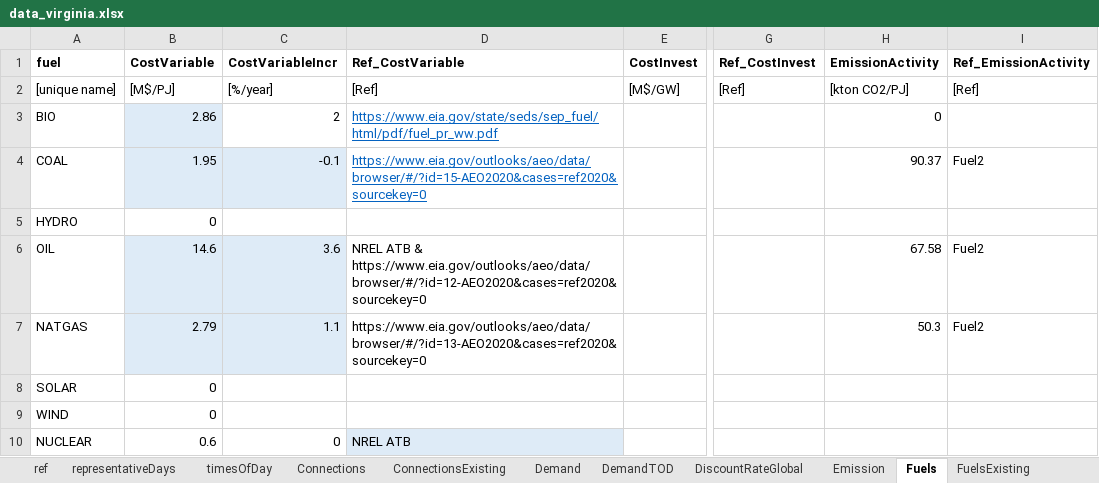
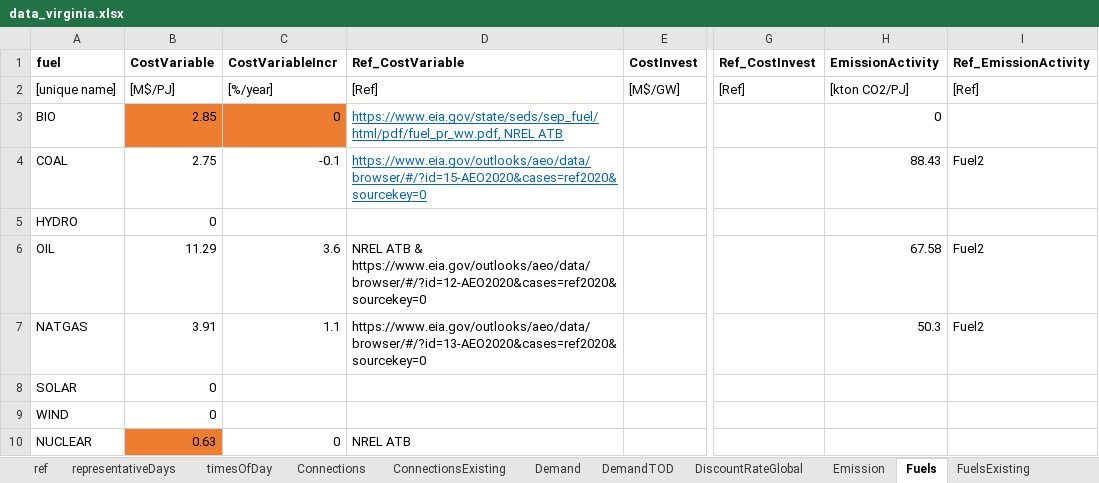
Before and after one commit to coopercenter/temoa-va, an Excel workbook: virginia/data/data_virginia.xlsx, sheet Fuels, drawn as a sheet; only a part is shown, gaps mark what is left out; values as stored, in another font and other column widths than the file's, no borders; the diff names each change by its address in the sheet, - before the commit and + after, or states it on an @@ line.

```diff
--- a/virginia/data/data_virginia.xlsx (sheet Fuels)
+++ b/virginia/data/data_virginia.xlsx (sheet Fuels)
-B3 (CostVariable): 2.86
+B3 (CostVariable): 2.85
-B3 fill: #DEEBF7
+B3 fill: #ED7D31
-C3 (CostVariableIncr): 2
+C3 (CostVariableIncr): 0
-C3 fill: none
+C3 fill: #ED7D31
-D3 (Ref_CostVariable): https://www.eia.gov/state/seds/sep_fuel/html/pdf/fuel_pr_ww.pdf
+D3 (Ref_CostVariable): https://www.eia.gov/state/seds/sep_fuel/html/pdf/fuel_pr_ww.pdf, NREL ATB
-B4 (CostVariable): 1.95
+B4 (CostVariable): 2.75
-B4:C4 fill: #DEEBF7
+B4:C4 fill: none
-H4 (EmissionActivity): 90.37
+H4 (EmissionActivity): 88.43
-B6 (CostVariable): 14.6
+B6 (CostVariable): 11.29
-B6:C7 fill: #DEEBF7
+B6:C7 fill: none
-B7 (CostVariable): 2.79
+B7 (CostVariable): 3.91
-B10 (CostVariable): 0.6
+B10 (CostVariable): 0.63
-B10 fill: none
+B10 fill: #ED7D31
-D10 fill: #DEEBF7
+D10 fill: none
```
Also changed, not shown: sheet PowerPlantsConstraints, sheet PowerPlants, sheet PowerPlantsCosts, sheet MinCapacity, sheet Emission, sheet PowerPlantsPerformance, 1 more sheet, virginia/data/scenarios_multiple.xlsx, 57 other files.
